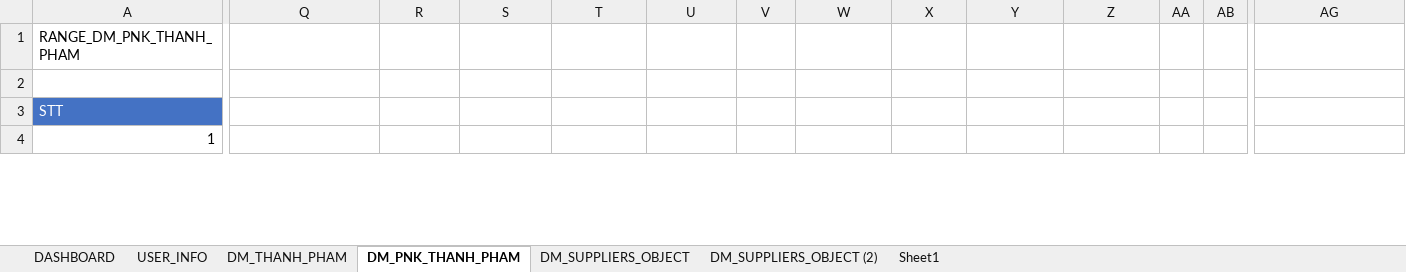
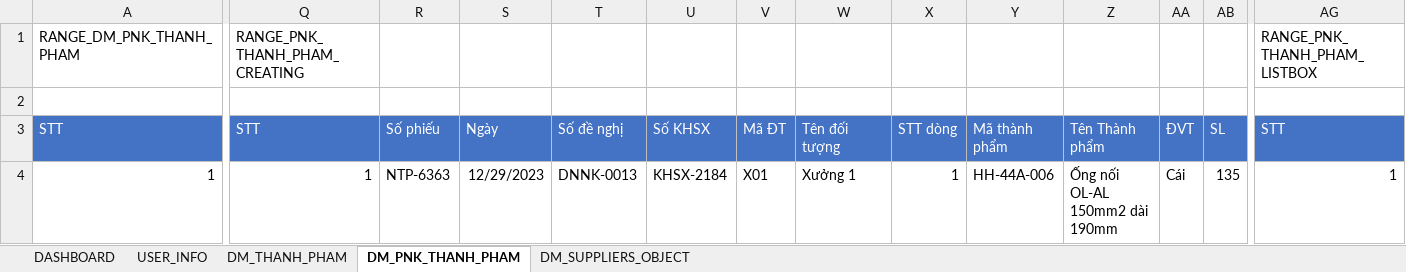
Before and after one commit to NGUYEN-LONG-BS/VBA_MINI_PROJECTS, an Excel workbook: VB05_QUAN_LY_KHO/KE_HOACH_SAN_XUAT.xlsm, sheet DM_PNK_THANH_PHAM, drawn as a sheet; only a part is shown, gaps mark what is left out; values as stored, in another font and other column widths than the file's, no borders; the diff covers the shown part only; the diff names each change by its address in the sheet, - before the commit and + after, or states it on an @@ line.

Commit message:
commit

```diff
--- a/VB05_QUAN_LY_KHO/KE_HOACH_SAN_XUAT.xlsm (sheet DM_PNK_THANH_PHAM)
+++ b/VB05_QUAN_LY_KHO/KE_HOACH_SAN_XUAT.xlsm (sheet DM_PNK_THANH_PHAM)
-sheet tab: DM_SUPPLIERS_OBJECT (2)
-sheet tab: Sheet1
-Q1: (empty)
+Q1: RANGE_PNK_THANH_PHAM_CREATING
-AG1: (empty)
+AG1: RANGE_PNK_THANH_PHAM_LISTBOX
-Q3: (empty)
+Q3: STT
-Q3:AB3 fill: none
+Q3:AB3 fill: #4472C4
-R3: (empty)
+R3: Số phiếu
-S3: (empty)
+S3: Ngày
-T3: (empty)
+T3: Số đề nghị
-U3: (empty)
+U3: Số KHSX
-V3: (empty)
+V3: Mã ĐT
-W3: (empty)
+W3: Tên đối tượng
-X3: (empty)
+X3: STT dòng
-Y3: (empty)
+Y3: Mã thành phẩm
-Z3: (empty)
+Z3: Tên Thành phẩm
-AA3: (empty)
+AA3: ĐVT
-AB3: (empty)
+AB3: SL
-AG3: (empty)
+AG3: STT
-AG3 fill: none
+AG3 fill: #4472C4
-Q4: (empty)
+Q4: 1
-R4: (empty)
+R4: NTP-6363
-S4: (empty)
+S4: 12/29/2023
-T4: (empty)
+T4: DNNK-0013
-U4: (empty)
+U4: KHSX-2184
-V4: (empty)
+V4: X01
-W4: (empty)
+W4: Xưởng 1
-X4: (empty)
+X4: 1
-Y4: (empty)
+Y4: HH-44A-006
-Z4: (empty)
+Z4: Ống nối OL-AL 150mm2 dài 190mm
-AA4: (empty)
+AA4: Cái
-AB4: (empty)
+AB4: 135
-AG4: (empty)
+AG4: 1
```
Also changed, not shown: 138 edited cells and cell formats elsewhere in this sheet.
